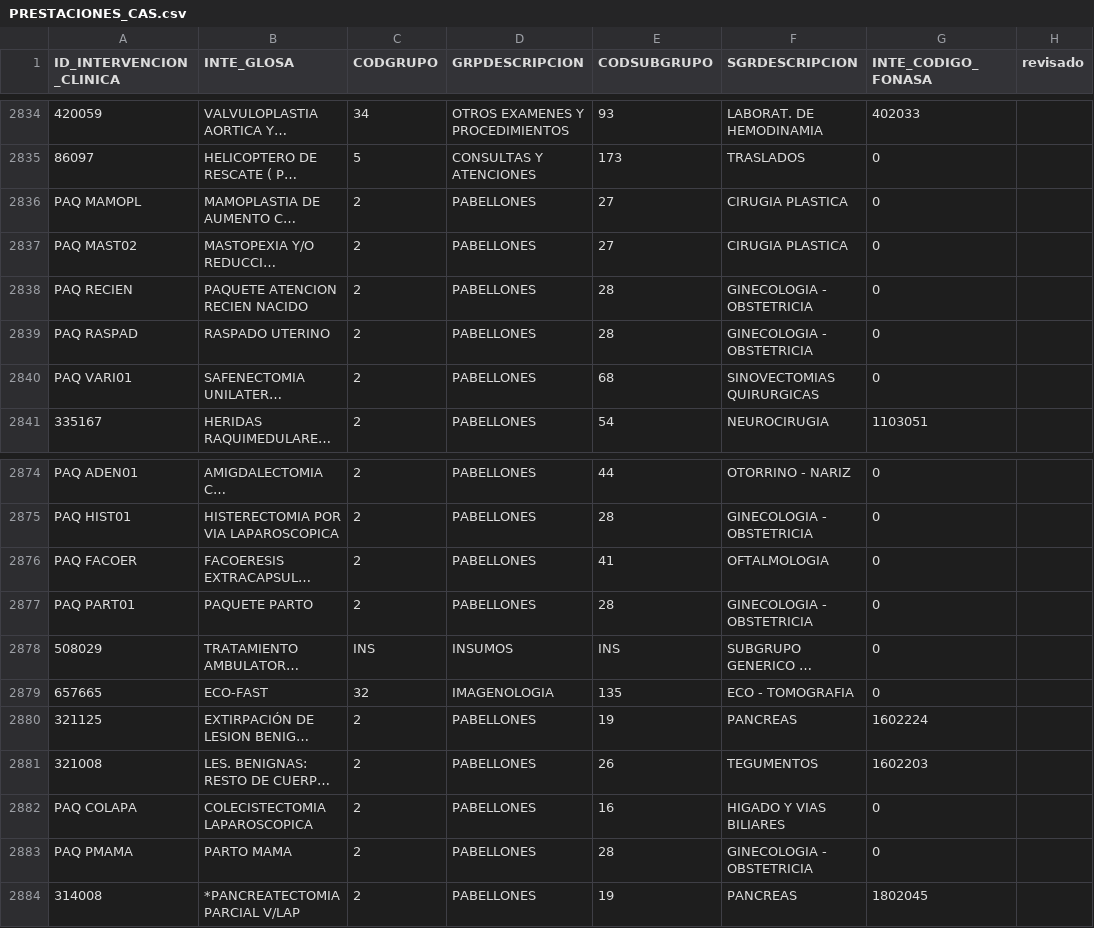
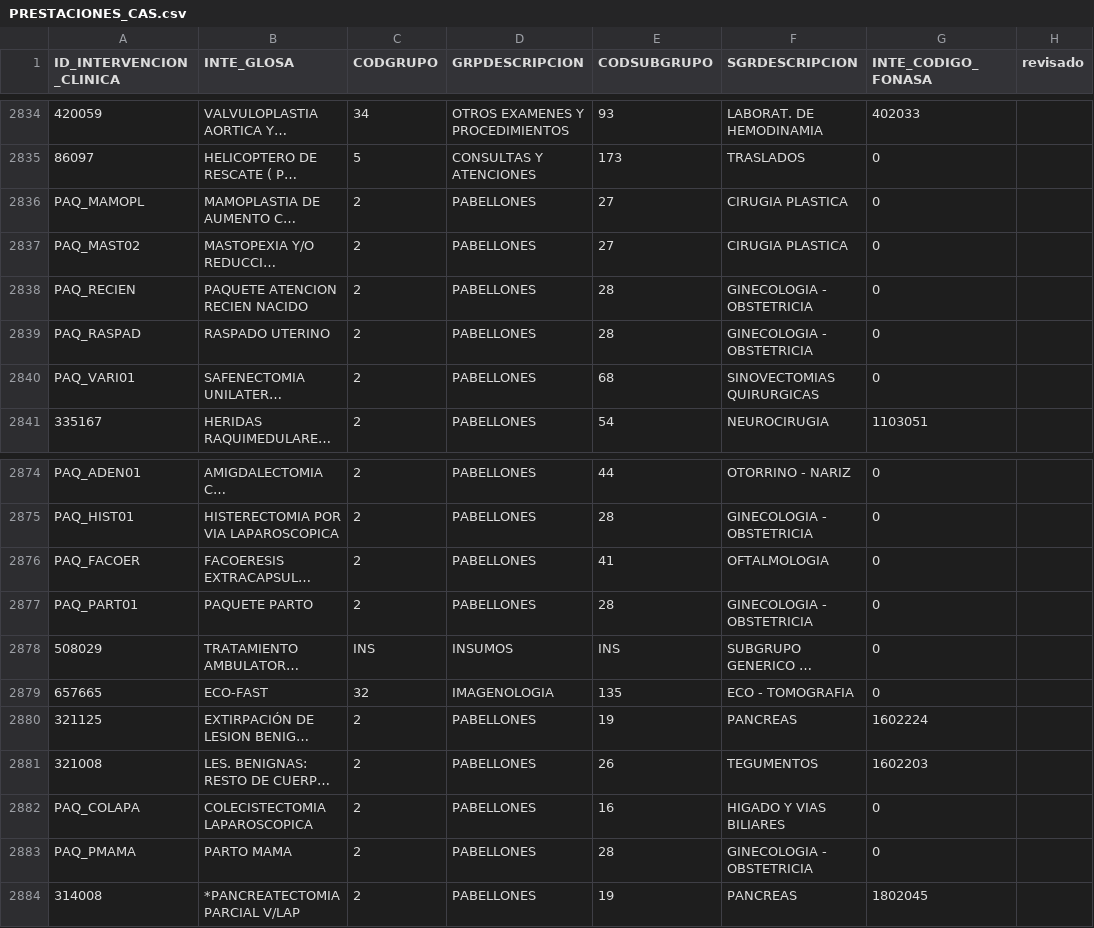
Before and after one commit to ehebel/mantenedornanda, a CSV file: db/PRESTACIONES_CAS.csv, drawn as a sheet; only a part is shown, gaps mark what is left out; long unchanged cells end in …; the diff covers the shown part only; the diff names each change by its address in the sheet, - before the commit and + after, or states it on an @@ line.

```diff
--- a/db/PRESTACIONES_CAS.csv
+++ b/db/PRESTACIONES_CAS.csv
-A2836 (ID_INTERVENCION_CLINICA): PAQ MAMOPL
+A2836 (ID_INTERVENCION_CLINICA): PAQ_MAMOPL
-A2837 (ID_INTERVENCION_CLINICA): PAQ MAST02
+A2837 (ID_INTERVENCION_CLINICA): PAQ_MAST02
-A2838 (ID_INTERVENCION_CLINICA): PAQ RECIEN
+A2838 (ID_INTERVENCION_CLINICA): PAQ_RECIEN
-A2839 (ID_INTERVENCION_CLINICA): PAQ RASPAD
+A2839 (ID_INTERVENCION_CLINICA): PAQ_RASPAD
-A2840 (ID_INTERVENCION_CLINICA): PAQ VARI01
+A2840 (ID_INTERVENCION_CLINICA): PAQ_VARI01
-A2874 (ID_INTERVENCION_CLINICA): PAQ ADEN01
+A2874 (ID_INTERVENCION_CLINICA): PAQ_ADEN01
-A2875 (ID_INTERVENCION_CLINICA): PAQ HIST01
+A2875 (ID_INTERVENCION_CLINICA): PAQ_HIST01
-A2876 (ID_INTERVENCION_CLINICA): PAQ FACOER
+A2876 (ID_INTERVENCION_CLINICA): PAQ_FACOER
-A2877 (ID_INTERVENCION_CLINICA): PAQ PART01
+A2877 (ID_INTERVENCION_CLINICA): PAQ_PART01
-A2882 (ID_INTERVENCION_CLINICA): PAQ COLAPA
+A2882 (ID_INTERVENCION_CLINICA): PAQ_COLAPA
-A2883 (ID_INTERVENCION_CLINICA): PAQ PMAMA
+A2883 (ID_INTERVENCION_CLINICA): PAQ_PMAMA
```
Also changed, not shown: 41 edited cells elsewhere in this file.
